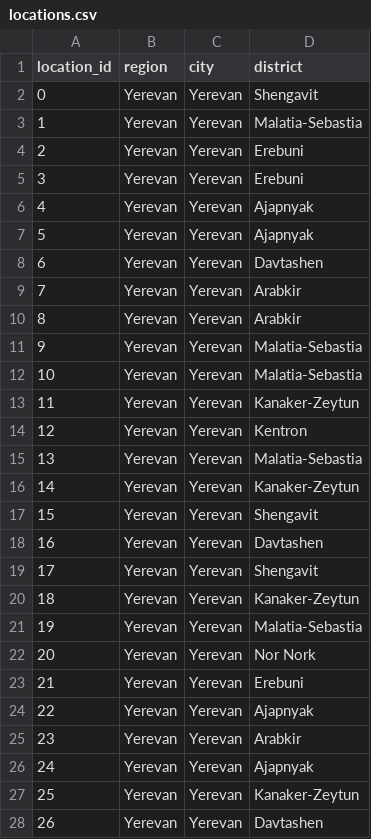
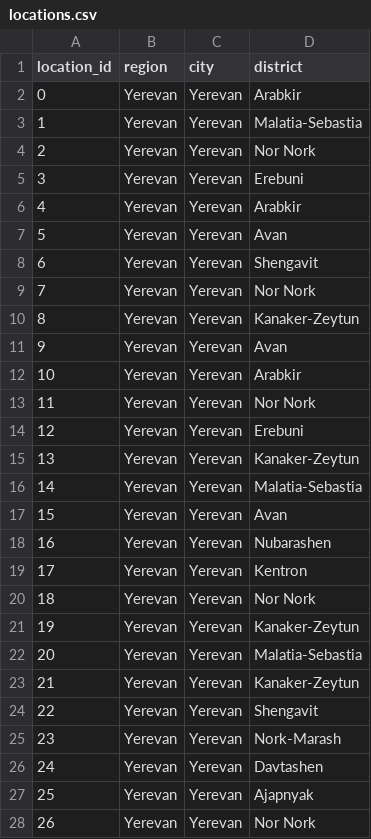
Before and after one commit to DS-223/Group-4, a CSV file: myapp/etl/data/locations.csv, drawn as a sheet; only a part is shown; the diff covers the shown part only.

```diff
--- a/myapp/etl/data/locations.csv
+++ b/myapp/etl/data/locations.csv
@@ -1,28 +1,28 @@
 location_id,region,city,district
-0,Yerevan,Yerevan,Shengavit
+0,Yerevan,Yerevan,Arabkir
 1,Yerevan,Yerevan,Malatia-Sebastia
-2,Yerevan,Yerevan,Erebuni
+2,Yerevan,Yerevan,Nor Nork
 3,Yerevan,Yerevan,Erebuni
-4,Yerevan,Yerevan,Ajapnyak
-5,Yerevan,Yerevan,Ajapnyak
-6,Yerevan,Yerevan,Davtashen
-7,Yerevan,Yerevan,Arabkir
-8,Yerevan,Yerevan,Arabkir
-9,Yerevan,Yerevan,Malatia-Sebastia
-10,Yerevan,Yerevan,Malatia-Sebastia
-11,Yerevan,Yerevan,Kanaker-Zeytun
-12,Yerevan,Yerevan,Kentron
-13,Yerevan,Yerevan,Malatia-Sebastia
-14,Yerevan,Yerevan,Kanaker-Zeytun
-15,Yerevan,Yerevan,Shengavit
-16,Yerevan,Yerevan,Davtashen
-17,Yerevan,Yerevan,Shengavit
-18,Yerevan,Yerevan,Kanaker-Zeytun
-19,Yerevan,Yerevan,Malatia-Sebastia
-20,Yerevan,Yerevan,Nor Nork
-21,Yerevan,Yerevan,Erebuni
-22,Yerevan,Yerevan,Ajapnyak
-23,Yerevan,Yerevan,Arabkir
-24,Yerevan,Yerevan,Ajapnyak
-25,Yerevan,Yerevan,Kanaker-Zeytun
-26,Yerevan,Yerevan,Davtashen
+4,Yerevan,Yerevan,Arabkir
+5,Yerevan,Yerevan,Avan
+6,Yerevan,Yerevan,Shengavit
+7,Yerevan,Yerevan,Nor Nork
+8,Yerevan,Yerevan,Kanaker-Zeytun
+9,Yerevan,Yerevan,Avan
+10,Yerevan,Yerevan,Arabkir
+11,Yerevan,Yerevan,Nor Nork
+12,Yerevan,Yerevan,Erebuni
+13,Yerevan,Yerevan,Kanaker-Zeytun
+14,Yerevan,Yerevan,Malatia-Sebastia
+15,Yerevan,Yerevan,Avan
+16,Yerevan,Yerevan,Nubarashen
+17,Yerevan,Yerevan,Kentron
+18,Yerevan,Yerevan,Nor Nork
+19,Yerevan,Yerevan,Kanaker-Zeytun
+20,Yerevan,Yerevan,Malatia-Sebastia
+21,Yerevan,Yerevan,Kanaker-Zeytun
+22,Yerevan,Yerevan,Shengavit
+23,Yerevan,Yerevan,Nork-Marash
+24,Yerevan,Yerevan,Davtashen
+25,Yerevan,Yerevan,Ajapnyak
+26,Yerevan,Yerevan,Nor Nork
```
Also changed, not shown: 22 edited cells elsewhere in this file, myapp/etl/data/images.csv, myapp/etl/data/properties.csv, 6 other files.
